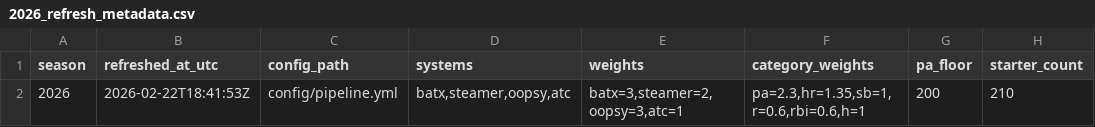
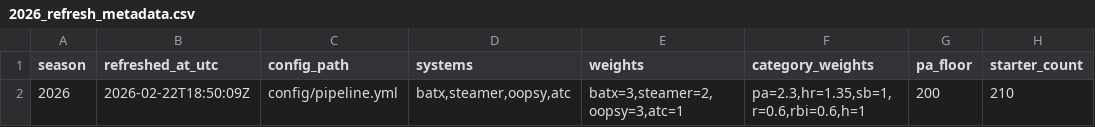
Before and after one commit to collinmyshot/fantasy-baseball-projection-updater-pipeline, a CSV file: data/processed/2026_refresh_metadata.csv, drawn as a sheet; only a part is shown; the diff names each change by its address in the sheet, - before the commit and + after, or states it on an @@ line.

```diff
--- a/data/processed/2026_refresh_metadata.csv
+++ b/data/processed/2026_refresh_metadata.csv
-B2 (refreshed_at_utc): 2026-02-22T18:41:53Z
+B2 (refreshed_at_utc): 2026-02-22T18:50:09Z
```
